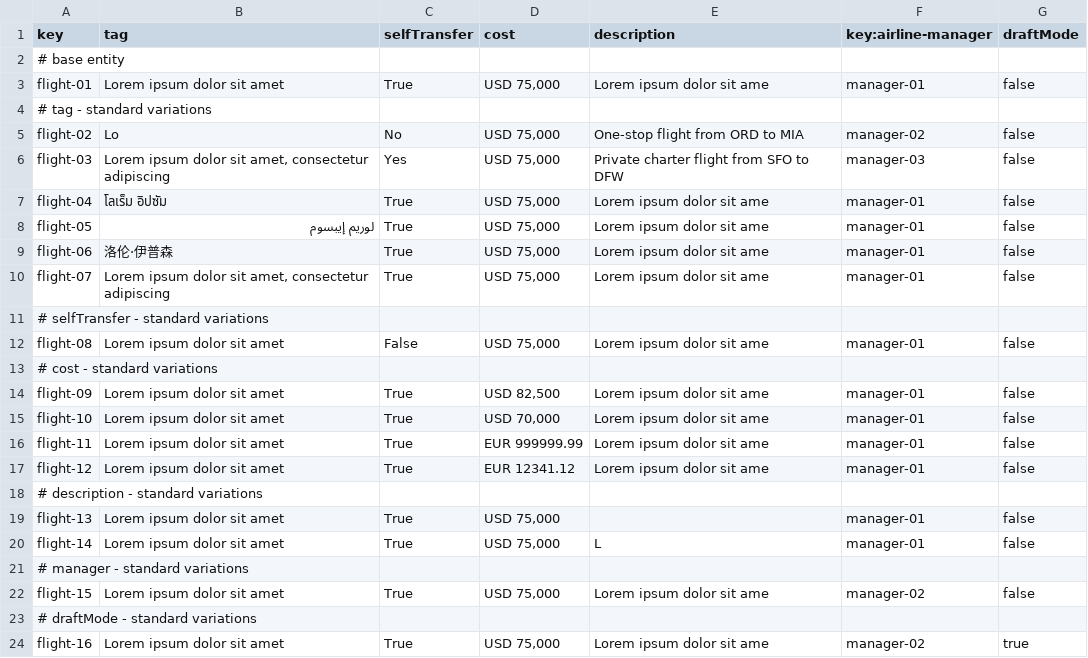
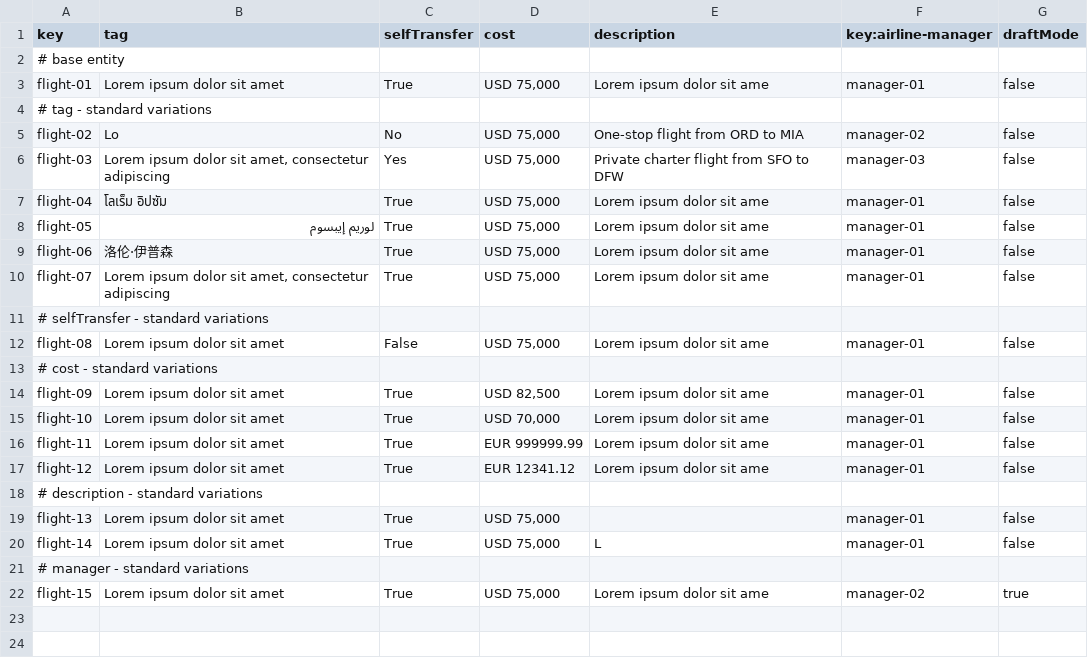
Before and after one commit to DP2-2025-C1-040/Acme-ANS, a CSV file: src/main/resources/WEB-INF/data/sample/flight.csv, drawn as a sheet.

```diff
--- a/src/main/resources/WEB-INF/data/sample/flight.csv
+++ b/src/main/resources/WEB-INF/data/sample/flight.csv
@@ -21,4 +21,2 @@ flight-14,Lorem ipsum dolor sit amet,True,"USD 75,000",L,manager-01,false
 # manager - standard variations
-flight-15,Lorem ipsum dolor sit amet,True,"USD 75,000",Lorem ipsum dolor sit ame,manager-02,false
-# draftMode - standard variations
-flight-16,Lorem ipsum dolor sit amet,True,"USD 75,000",Lorem ipsum dolor sit ame,manager-02,true
+flight-15,Lorem ipsum dolor sit amet,True,"USD 75,000",Lorem ipsum dolor sit ame,manager-02,true
```
Also changed, not shown: 4 other files.
